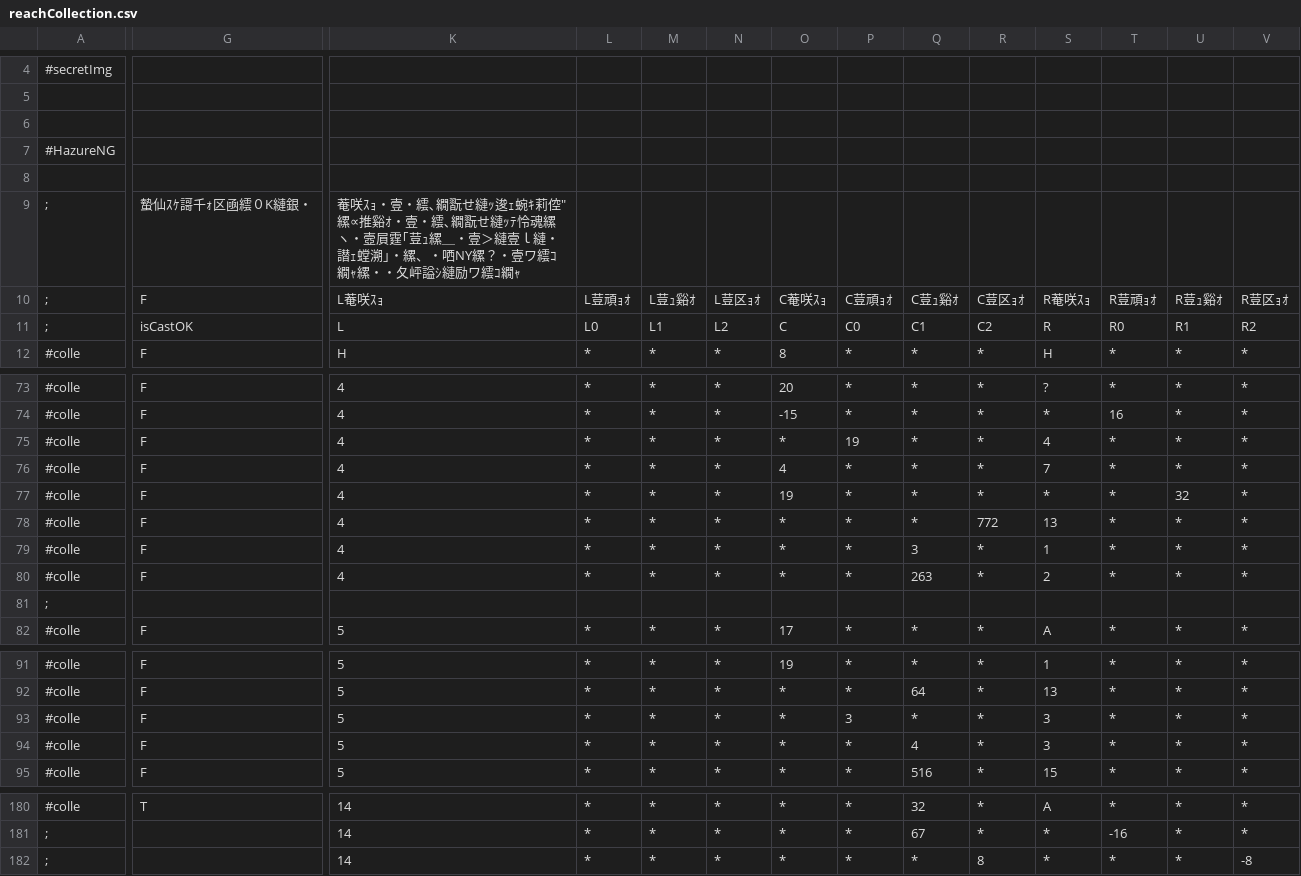
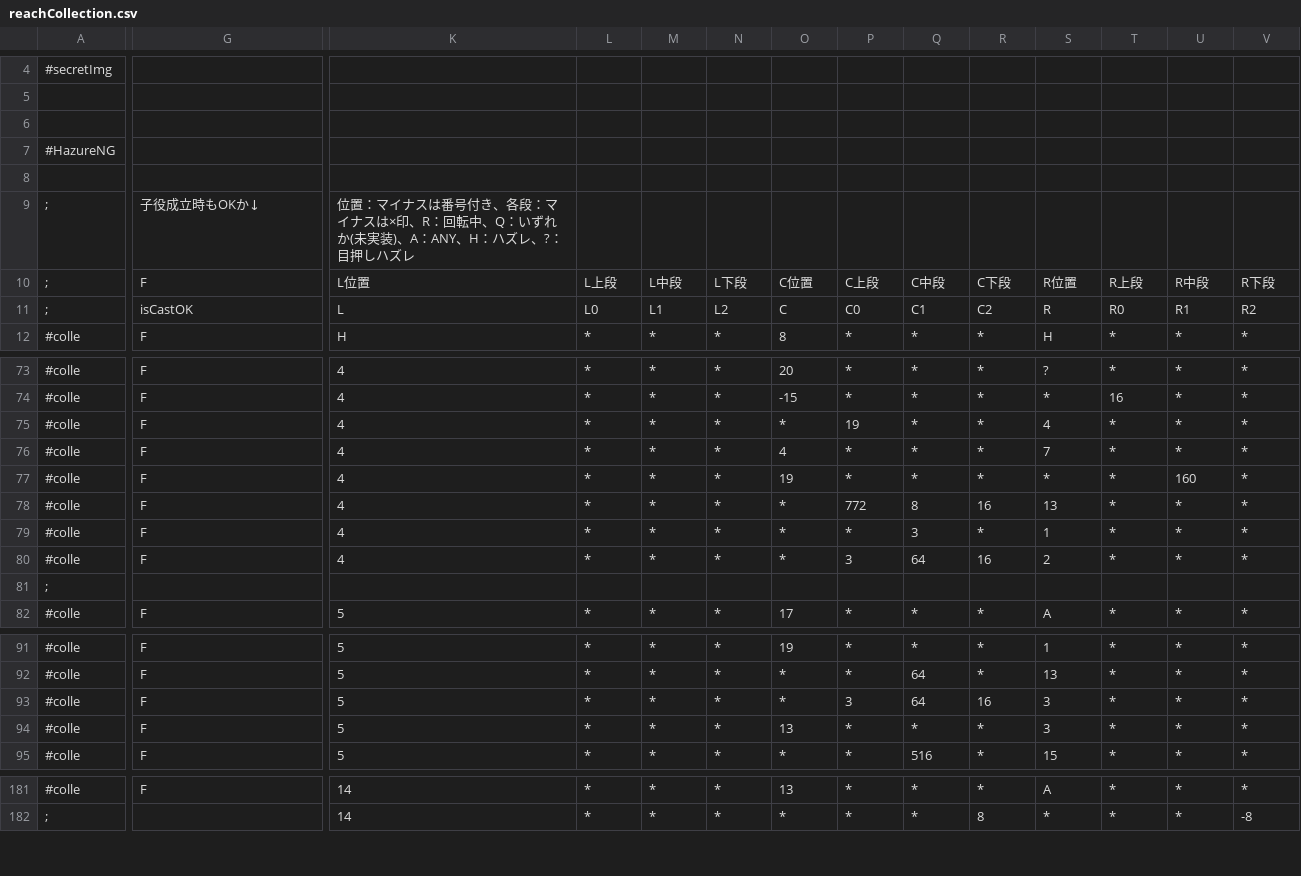
Before and after one commit to M1spark20/TriSpark_Slot_VC2019, a CSV file: TriSpark_Slot/data/csv/reachCollection.csv, drawn as a sheet; only a part is shown, gaps mark what is left out; removed rows and columns are numbered as before the commit, all else as after; rows hold the shown columns only; the diff covers the shown part only; the diff names each change by its address in the sheet, - before the commit and + after, or states it on an @@ line.

```diff
--- a/TriSpark_Slot/data/csv/reachCollection.csv
+++ b/TriSpark_Slot/data/csv/reachCollection.csv
-row 6: (empty)
+row 6: (empty)
-row 9: ; | 蟄仙ｽｹ謌千ｫ区凾繧０K縺銀・ | 菴咲ｽｮ・壹・繧､繝翫せ縺ｯ逡ｪ蜿ｷ莉倥″縲∝推谿ｵ・壹・繧､繝翫せ縺ｯﾃ怜魂縲ヽ・壼屓霆｢荳ｭ縲＿・壹＞縺壹ｌ縺・譛ｪ螳溯｣・縲、・哂NY縲？・壹ワ繧ｺ繝ｬ縲・・夂岼謚ｼ縺励ワ繧ｺ繝ｬ
+row 9: ; | 子役成立時もOKか↓ | 位置：マイナスは番号付き、各段：マイナスは×印、R：回転中、Q：いずれか(未実装)、A：ANY、H：ハズレ、?：目押しハズレ
-K10: L菴咲ｽｮ
+K10: L位置
-L10: L荳頑ｮｵ
+L10: L上段
-M10: L荳ｭ谿ｵ
+M10: L中段
-N10: L荳区ｮｵ
+N10: L下段
-O10: C菴咲ｽｮ
+O10: C位置
-P10: C荳頑ｮｵ
+P10: C上段
-Q10: C荳ｭ谿ｵ
+Q10: C中段
-R10: C荳区ｮｵ
+R10: C下段
-S10: R菴咲ｽｮ
+S10: R位置
-T10: R荳頑ｮｵ
+T10: R上段
-U10: R荳ｭ谿ｵ
+U10: R中段
-V10: R荳区ｮｵ
+V10: R下段
-U77: 32
+U77: 160
-P78: *
+P78: 772
-Q78: *
+Q78: 8
-R78: 772
+R78: 16
-P80: *
+P80: 3
-Q80: 263
+Q80: 64
-R80: *
+R80: 16
-Q93: *
+Q93: 64
-R93: *
+R93: 16
-O94: *
+O94: 13
-Q94: 4
+Q94: *
-G181: T
+G181: F
-O181: *
+O181: 13
-Q181: 32
+Q181: *
-row 181: ; |  | 14 | * | * | * | * | * | 67 | * | * | -16 | * | *
```
Also changed, not shown: 2 added rows, 1 removed row and 36 edited cells elsewhere in this file, 1 other file.
